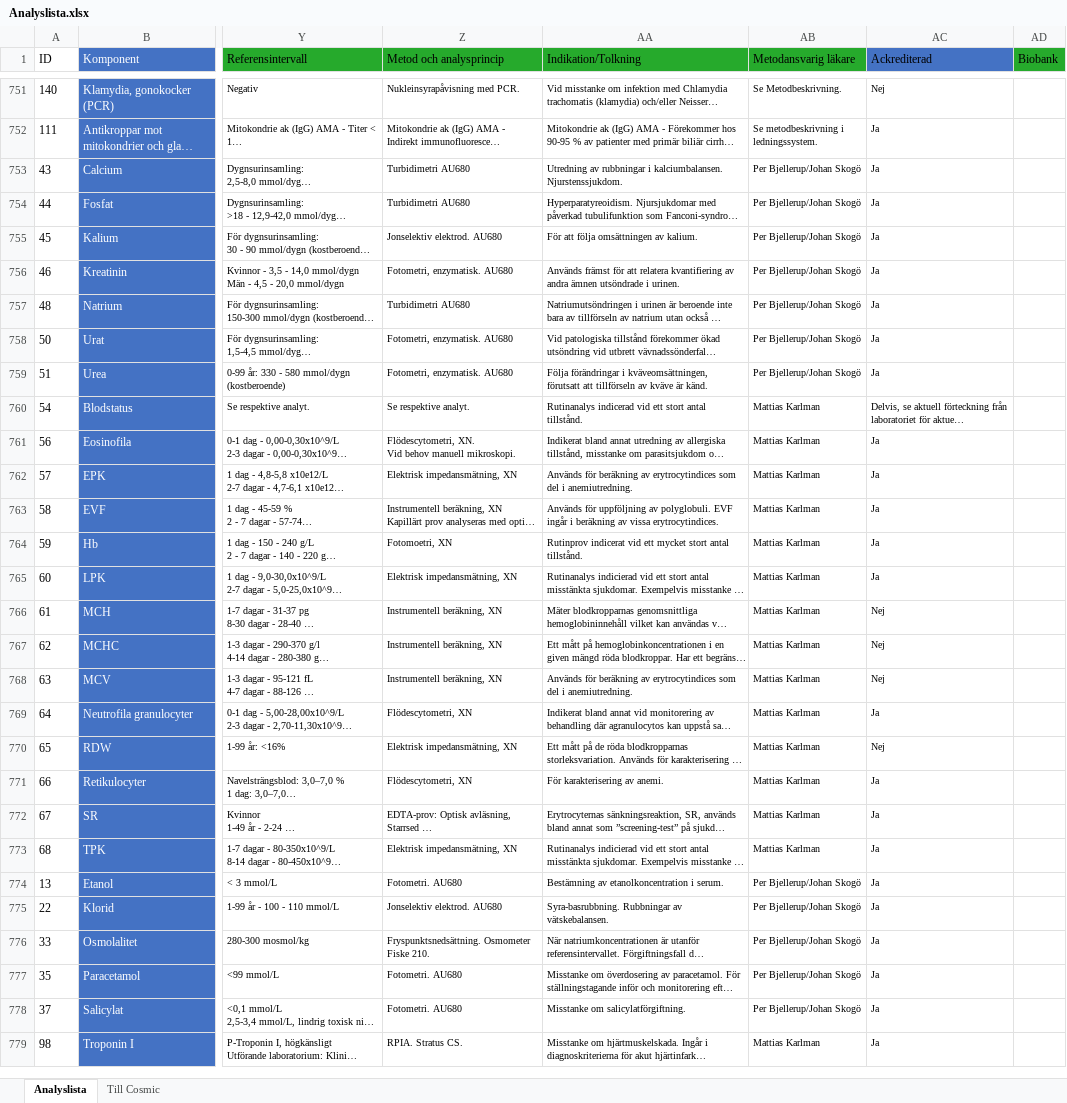
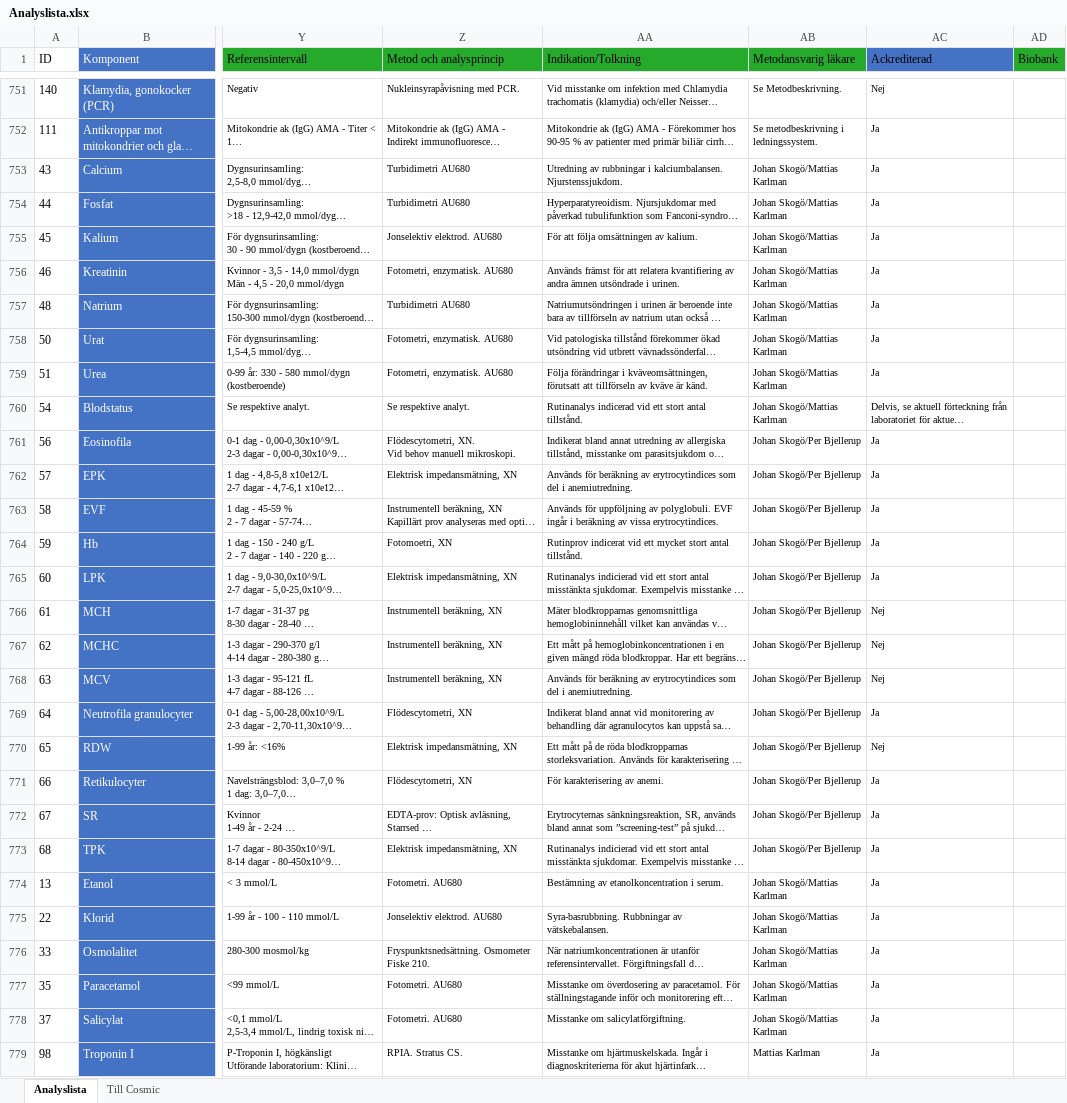
Before and after one commit to LabVastmanland/methodlist, an Excel workbook: Analyslista.xlsx, sheet Analyslista, drawn as a sheet; only a part is shown, gaps mark what is left out; long unchanged cells end in …; values as stored, in another font and other column widths than the file's, no borders; conditional formats and table styles not drawn; the diff covers the shown part only; the diff names each change by its address in the sheet, - before the commit and + after, or states it on an @@ line.

Commit message:
Add files via upload

```diff
--- a/Analyslista.xlsx (sheet Analyslista)
+++ b/Analyslista.xlsx (sheet Analyslista)
-AB753:AB759 (Metodansvarig läkare): Per Bjellerup/Johan Skogö
+AB753:AB759 (Metodansvarig läkare): Johan Skogö/Mattias Karlman
-AB760 (Metodansvarig läkare): Mattias Karlman
+AB760 (Metodansvarig läkare): Johan Skogö/Mattias Karlman
-AB761:AB773 (Metodansvarig läkare): Mattias Karlman
+AB761:AB773 (Metodansvarig läkare): Johan Skogö/Per Bjellerup
-AB774:AB778 (Metodansvarig läkare): Per Bjellerup/Johan Skogö
+AB774:AB778 (Metodansvarig läkare): Johan Skogö/Mattias Karlman
```
Also changed, not shown: 78 edited cells elsewhere in this sheet.
